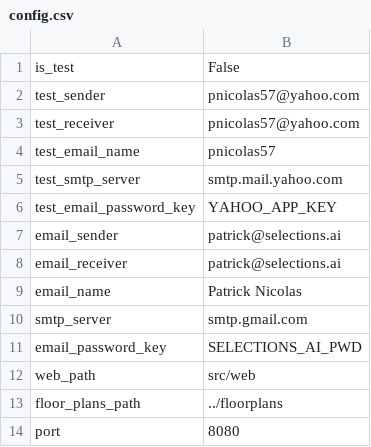
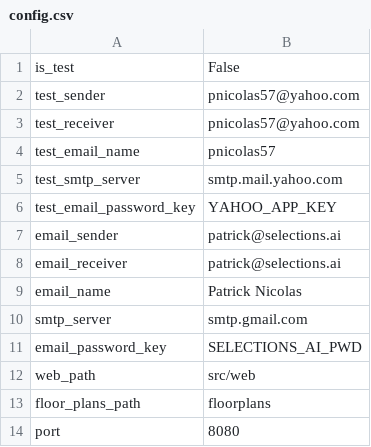
Before and after one commit to patnicolas/floorplan, a CSV file: src/config.csv, drawn as a sheet.

```diff
--- a/src/config.csv
+++ b/src/config.csv
@@ -12,3 +12,3 @@ email_password_key,SELECTIONS_AI_PWD
 web_path,src/web
-floor_plans_path,../floorplans
+floor_plans_path,floorplans
 port,8080
```
Also changed, not shown: 3 other files.
